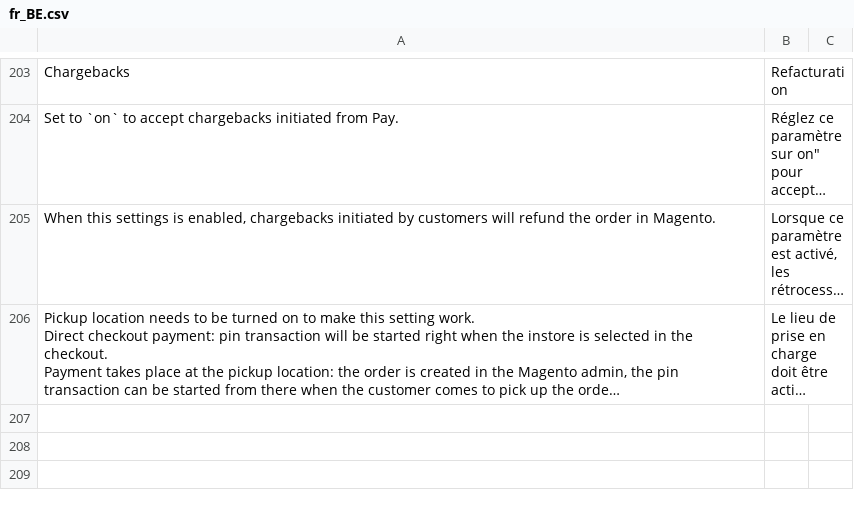
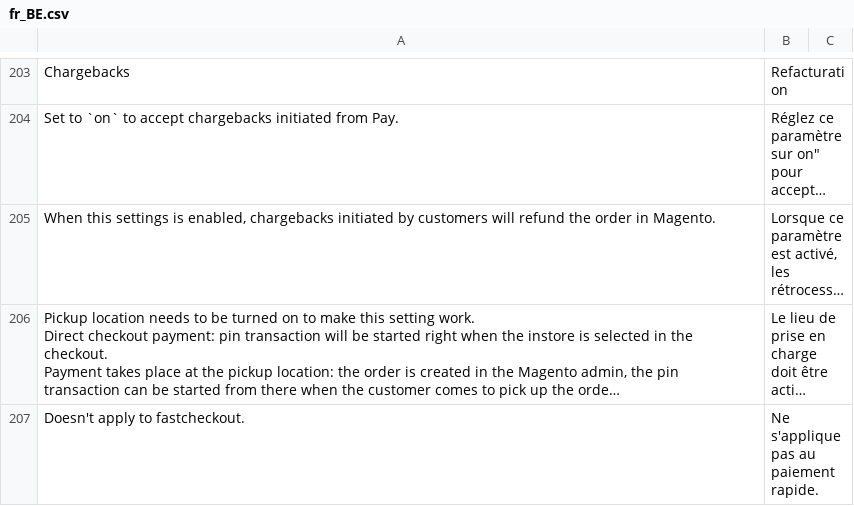
Before and after one commit to paynl/magento2-plugin, a CSV file: i18n/fr_BE.csv, drawn as a sheet; only a part is shown, gaps mark what is left out; long unchanged cells end in …; the diff covers the shown part only; the diff names each change by its address in the sheet, - before the commit and + after, or states it on an @@ line.

```diff
--- a/i18n/fr_BE.csv
+++ b/i18n/fr_BE.csv
+row 207: Doesn't apply to fastcheckout. | Ne s'applique pas au paiement rapide.
```
Also changed, not shown: 1 added row elsewhere in this file, i18n/en_US.csv, i18n/fr_CA.csv, 10 other files.
